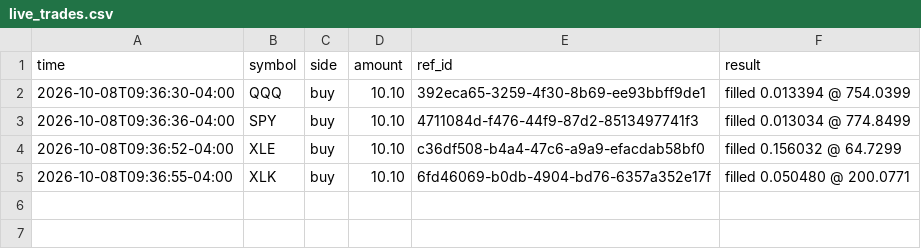
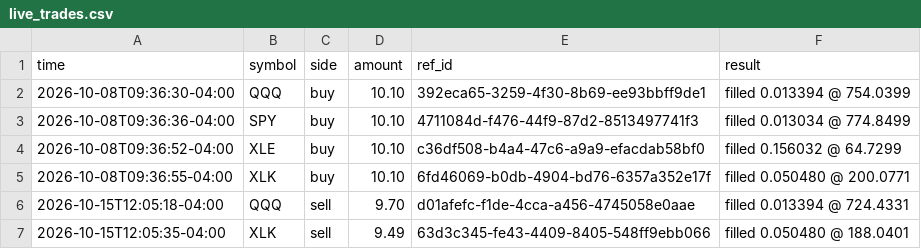
Before and after one commit to danzoulek/paper-trader, a CSV file: state/live_trades.csv, drawn as a sheet; the diff names each change by its address in the sheet, - before the commit and + after, or states it on an @@ line.

```diff
--- a/state/live_trades.csv
+++ b/state/live_trades.csv
+row 6: 2026-10-15T12:05:18-04:00 | QQQ | sell | 9.70 | d01afefc-f1de-4cca-a456-4745058e0aae | filled 0.013394 @ 724.4331
+row 7: 2026-10-15T12:05:35-04:00 | XLK | sell | 9.49 | 63d3c345-fe43-4409-8405-548ff9ebb066 | filled 0.050480 @ 188.0401
```
